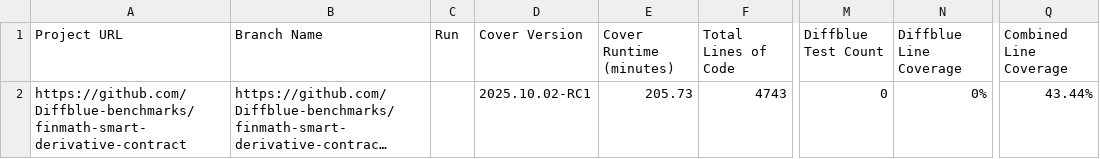
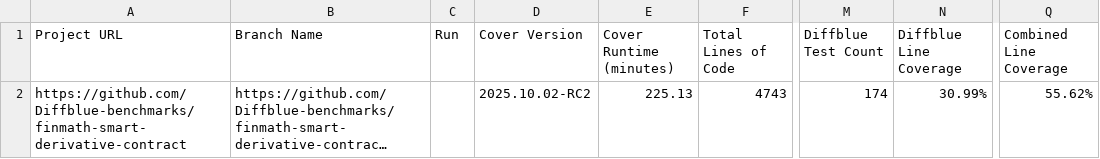
Before and after one commit to Diffblue-benchmarks/finmath-smart-derivative-contract, a CSV file: diffblue-pov-results.csv, drawn as a sheet; only a part is shown, gaps mark what is left out; long unchanged cells end in …; the diff names each change by its address in the sheet, - before the commit and + after, or states it on an @@ line.

Commit message:
PoV Tests from Diffblue Cover 2025.10.02-RC2

```diff
--- a/diffblue-pov-results.csv
+++ b/diffblue-pov-results.csv
-D2 (Cover Version): 2025.10.02-RC1
+D2 (Cover Version): 2025.10.02-RC2
-E2 (Cover Runtime (minutes)): 205.73
+E2 (Cover Runtime (minutes)): 225.13
-M2 (Diffblue Test Count): 0
+M2 (Diffblue Test Count): 174
-N2 (Diffblue Line Coverage): 0%
+N2 (Diffblue Line Coverage): 30.99%
-Q2 (Combined Line Coverage): 43.44%
+Q2 (Combined Line Coverage): 55.62%
```
Also changed, not shown: 7 other files.
